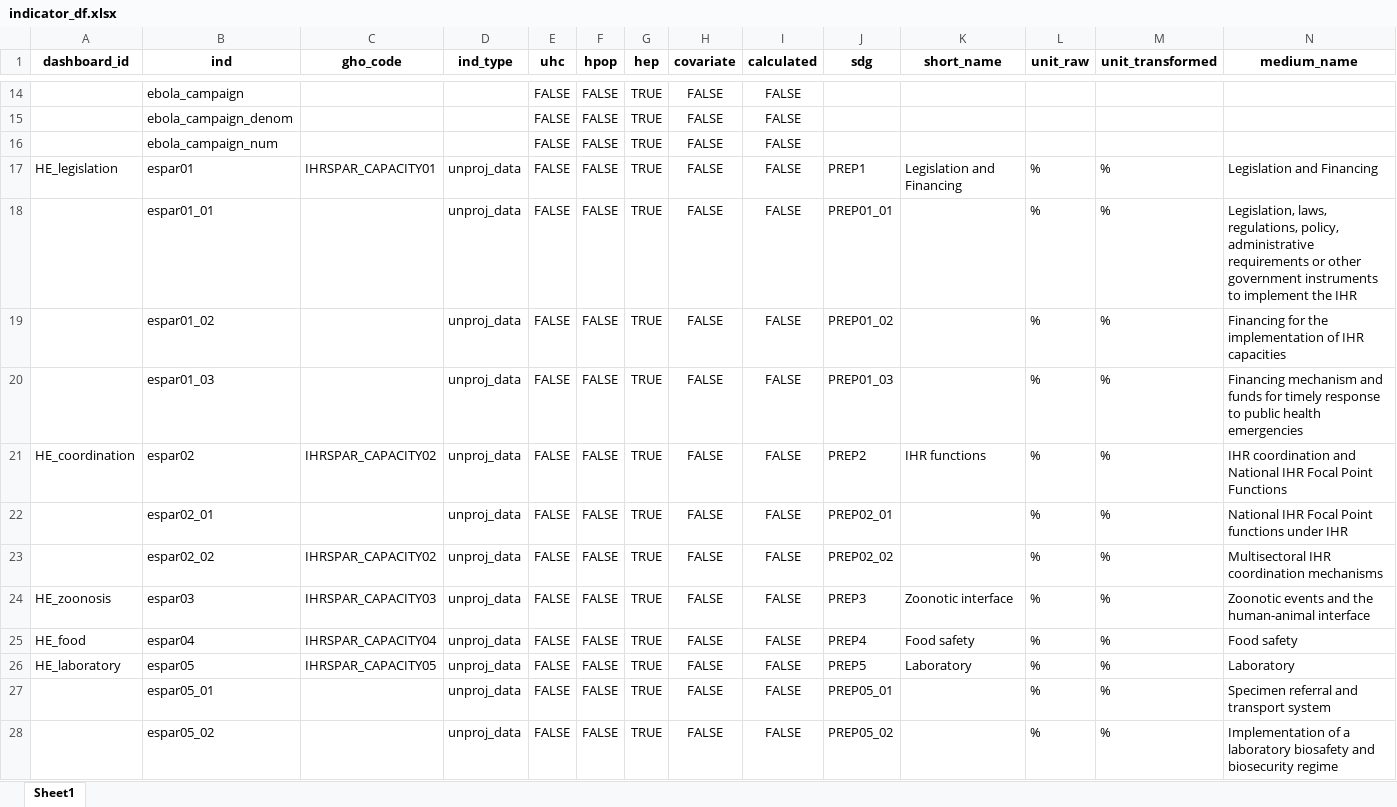
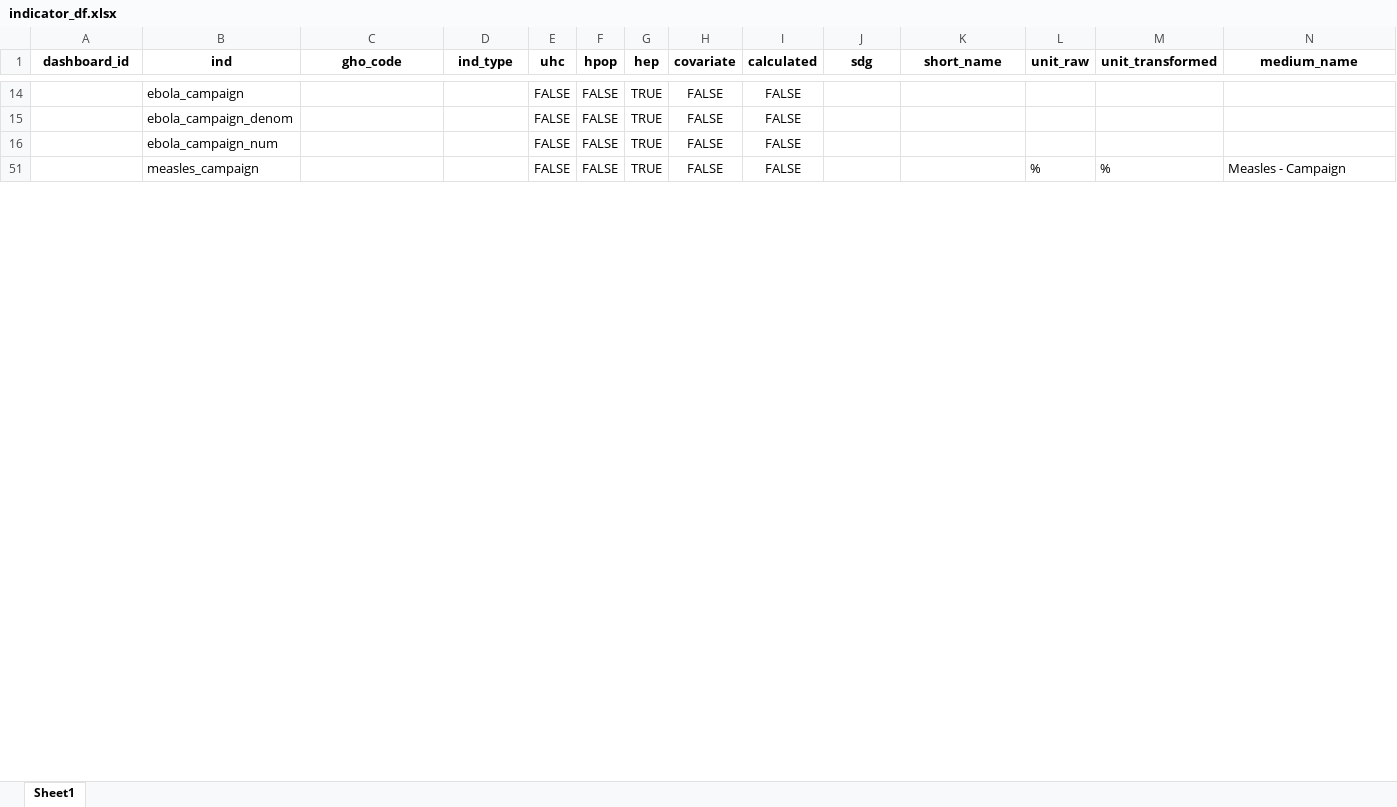
Before and after one commit to gpw13/billionaiRe, an Excel workbook: data-raw/indicator_df.xlsx, sheet Sheet1, drawn as a sheet; only a part is shown, gaps mark what is left out; the shorter side is filled out with more unchanged rows; values as stored, in another font and other column widths than the file's, no borders; rows hold the shown columns only; the diff covers the shown part only; the diff names each change by its address in the sheet, - before the commit and + after, or states it on an @@ line.

```diff
--- a/data-raw/indicator_df.xlsx (sheet Sheet1)
+++ b/data-raw/indicator_df.xlsx (sheet Sheet1)
@@ row 17 hidden: HE_legislation | espar01 | IHRSPAR_CAPACITY01 | unproj_data | FALSE | FALSE | TRUE | FALSE | FALSE | PREP1 | Legislation and Financing | % | % | Legislation and Financing @@
@@ row 18 hidden:  | espar01_01 |  | unproj_data | FALSE | FALSE | TRUE | FALSE | FALSE | PREP01_01 |  | % | % | Legislation, laws, regulations, policy, administrative requirements or other government instruments to implement the IHR @@
@@ row 19 hidden:  | espar01_02 |  | unproj_data | FALSE | FALSE | TRUE | FALSE | FALSE | PREP01_02 |  | % | % | Financing for the implementation of IHR capacities @@
@@ row 20 hidden:  | espar01_03 |  | unproj_data | FALSE | FALSE | TRUE | FALSE | FALSE | PREP01_03 |  | % | % | Financing mechanism and funds for timely response to public health emergencies @@
@@ row 21 hidden: HE_coordination | espar02 | IHRSPAR_CAPACITY02 | unproj_data | FALSE | FALSE | TRUE | FALSE | FALSE | PREP2 | IHR functions | % | % | IHR coordination and National IHR Focal Point Functions @@
@@ row 22 hidden:  | espar02_01 |  | unproj_data | FALSE | FALSE | TRUE | FALSE | FALSE | PREP02_01 |  | % | % | National IHR Focal Point functions under IHR @@
@@ row 23 hidden:  | espar02_02 | IHRSPAR_CAPACITY02 | unproj_data | FALSE | FALSE | TRUE | FALSE | FALSE | PREP02_02 |  | % | % | Multisectoral IHR coordination mechanisms @@
@@ row 24 hidden: HE_zoonosis | espar03 | IHRSPAR_CAPACITY03 | unproj_data | FALSE | FALSE | TRUE | FALSE | FALSE | PREP3 | Zoonotic interface | % | % | Zoonotic events and the human-animal interface @@
@@ row 25 hidden: HE_food | espar04 | IHRSPAR_CAPACITY04 | unproj_data | FALSE | FALSE | TRUE | FALSE | FALSE | PREP4 | Food safety | % | % | Food safety @@
@@ row 26 hidden: HE_laboratory | espar05 | IHRSPAR_CAPACITY05 | unproj_data | FALSE | FALSE | TRUE | FALSE | FALSE | PREP5 | Laboratory | % | % | Laboratory @@
@@ row 27 hidden:  | espar05_01 |  | unproj_data | FALSE | FALSE | TRUE | FALSE | FALSE | PREP05_01 |  | % | % | Specimen referral and transport system @@
@@ row 28 hidden:  | espar05_02 |  | unproj_data | FALSE | FALSE | TRUE | FALSE | FALSE | PREP05_02 |  | % | % | Implementation of a laboratory biosafety and biosecurity regime @@
```
Also changed, not shown: 89 hidden or unhidden rows and 12 edited cells elsewhere in this sheet, 1 other file.
